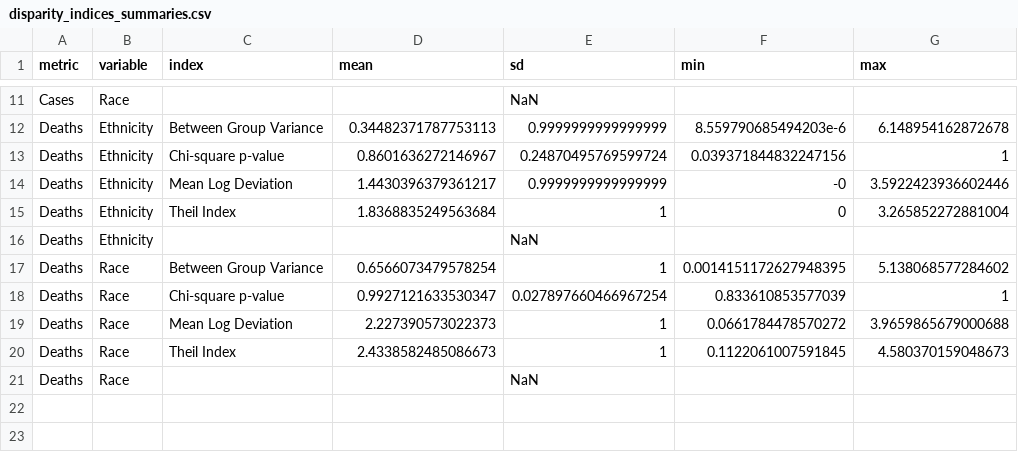
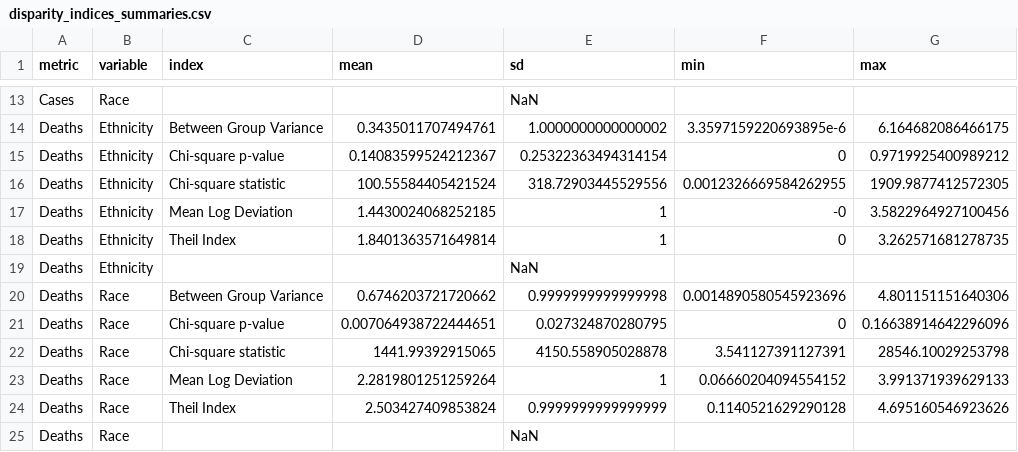
Before and after one commit to benjamin-chan/Covid19-Racial-Disparities, a CSV file: Data/disparity_indices_summaries.csv, drawn as a sheet; only a part is shown, gaps mark what is left out; addresses are those after the commit; the diff covers the shown part only; the diff names each change by its address in the sheet, - before the commit and + after, or states it on an @@ line.

```diff
--- a/Data/disparity_indices_summaries.csv
+++ b/Data/disparity_indices_summaries.csv
-D14 (mean): 0.34482371787753113
+D14 (mean): 0.3435011707494761
-E14 (sd): 0.9999999999999999
+E14 (sd): 1.0000000000000002
-F14 (min): 8.559790685494203e-6
+F14 (min): 3.3597159220693895e-6
-G14 (max): 6.148954162872678
+G14 (max): 6.164682086466175
-D15 (mean): 0.8601636272146967
+D15 (mean): 0.14083599524212367
-E15 (sd): 0.24870495769599724
+E15 (sd): 0.25322363494314154
-F15 (min): 0.039371844832247156
+F15 (min): 0
-G15 (max): 1
+G15 (max): 0.9719925400989212
+row 16: Deaths | Ethnicity | Chi-square statistic | 100.55584405421524 | 318.72903445529556 | 0.0012326669584262955 | 1909.9877412572305
-D17 (mean): 1.4430396379361217
+D17 (mean): 1.4430024068252185
-E17 (sd): 0.9999999999999999
+E17 (sd): 1
-G17 (max): 3.5922423936602446
+G17 (max): 3.5822964927100456
-D18 (mean): 1.8368835249563684
+D18 (mean): 1.8401363571649814
-G18 (max): 3.265852272881004
+G18 (max): 3.262571681278735
-D20 (mean): 0.6566073479578254
+D20 (mean): 0.6746203721720662
-E20 (sd): 1
+E20 (sd): 0.9999999999999998
-F20 (min): 0.0014151172627948395
+F20 (min): 0.0014890580545923696
-G20 (max): 5.138068577284602
+G20 (max): 4.801151151640306
-D21 (mean): 0.9927121633530347
+D21 (mean): 0.007064938722444651
-E21 (sd): 0.027897660466967254
+E21 (sd): 0.027324870280795
-F21 (min): 0.833610853577039
+F21 (min): 0
-G21 (max): 1
+G21 (max): 0.16638914642296096
+row 22: Deaths | Race | Chi-square statistic | 1441.99392915065 | 4150.558905028878 | 3.541127391127391 | 28546.10029253798
-D23 (mean): 2.227390573022373
+D23 (mean): 2.2819801251259264
-F23 (min): 0.0661784478570272
+F23 (min): 0.06660204094554152
-G23 (max): 3.9659865679000688
+G23 (max): 3.991371939629133
-D24 (mean): 2.4338582485086673
+D24 (mean): 2.503427409853824
-E24 (sd): 1
+E24 (sd): 0.9999999999999999
-F24 (min): 0.1122061007591845
+F24 (min): 0.1140521629290128
-G24 (max): 4.580370159048673
+G24 (max): 4.695160546923626
```
Also changed, not shown: 2 added rows and 30 edited cells elsewhere in this file, Data/chiSquareExample.csv, Data/disparity_data.csv, 7 other files.
